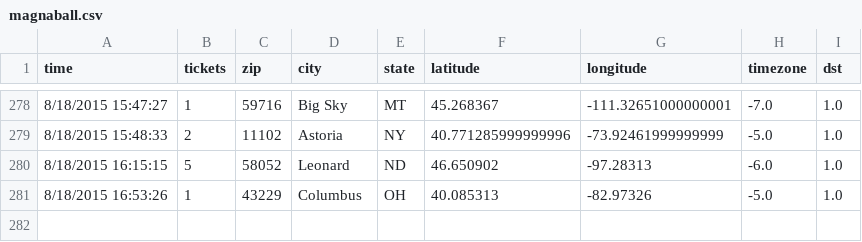
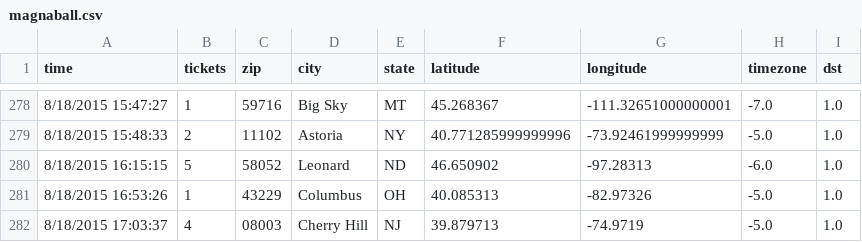
Before and after one commit to magnaball/magnaball.github.com, a CSV file: scripts/data/magnaball.csv, drawn as a sheet; only a part is shown, gaps mark what is left out; the diff names each change by its address in the sheet, - before the commit and + after, or states it on an @@ line.

```diff
--- a/scripts/data/magnaball.csv
+++ b/scripts/data/magnaball.csv
+row 282: 8/18/2015 17:03:37 | 4 | 08003 | Cherry Hill | NJ | 39.879713 | -74.9719 | -5.0 | 1.0
```
Also changed, not shown: 1 other file.
